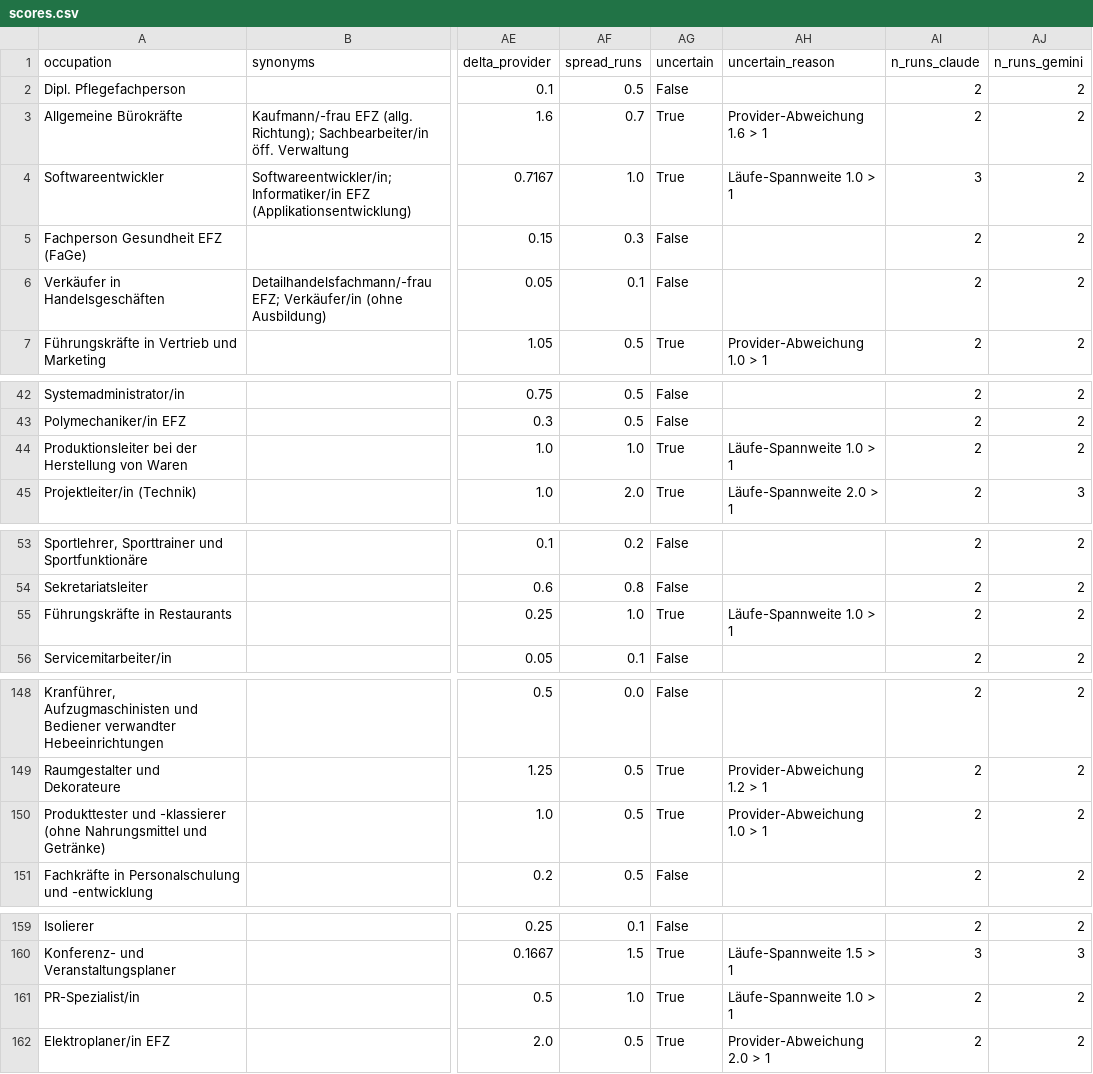
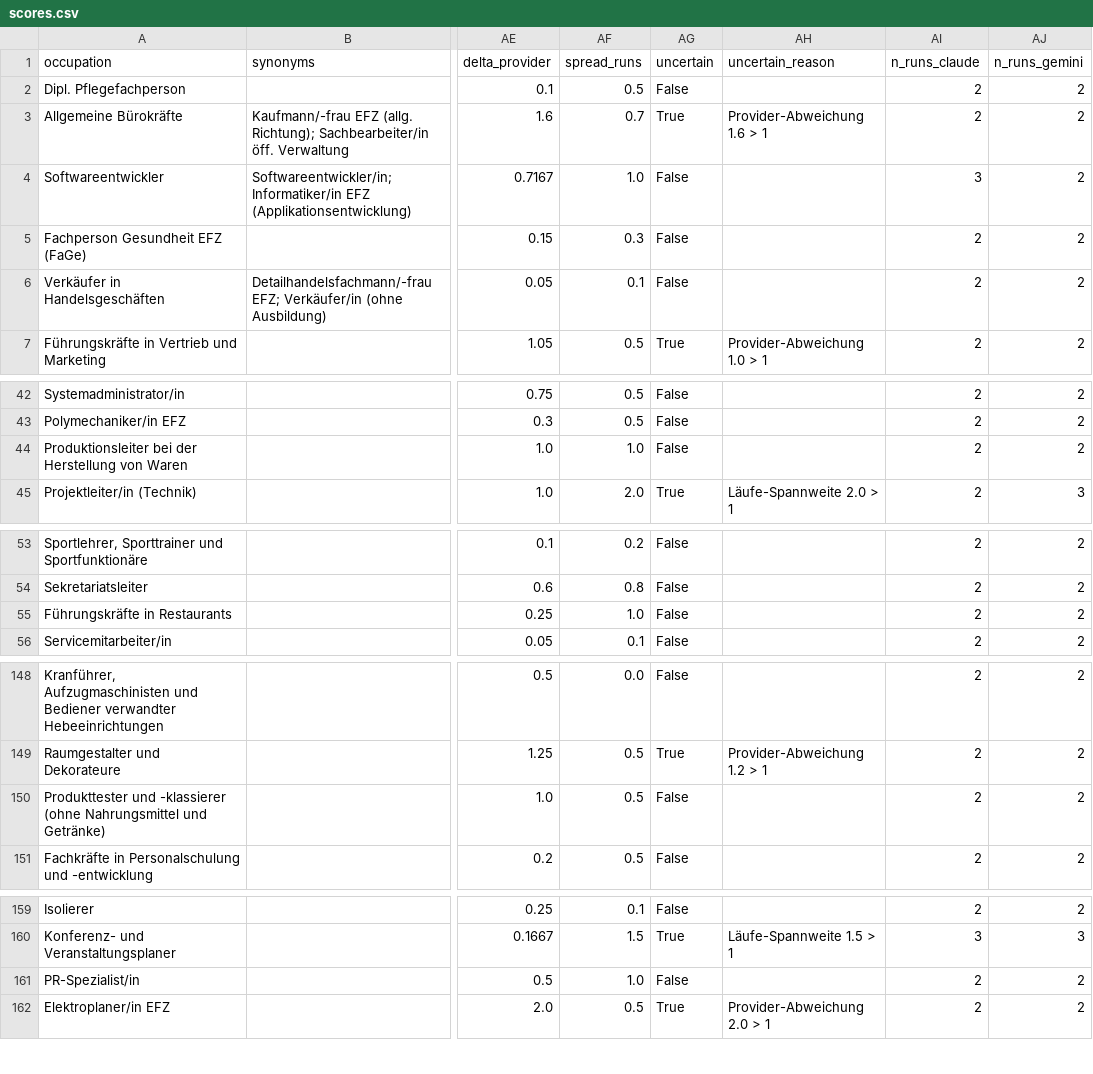
Before and after one commit to minigraphx/ki-jobexposition-schweiz, a CSV file: data/processed/scores.csv, drawn as a sheet; only a part is shown, gaps mark what is left out; the diff covers the shown part only; the diff names each change by its address in the sheet, - before the commit and + after, or states it on an @@ line.

```diff
--- a/data/processed/scores.csv
+++ b/data/processed/scores.csv
-AG4 (uncertain): True
+AG4 (uncertain): False
-AH4 (uncertain_reason): Läufe-Spannweite 1.0 > 1
+AH4 (uncertain_reason): (empty)
-AG44 (uncertain): True
+AG44 (uncertain): False
-AH44 (uncertain_reason): Läufe-Spannweite 1.0 > 1
+AH44 (uncertain_reason): (empty)
-AG55 (uncertain): True
+AG55 (uncertain): False
-AH55 (uncertain_reason): Läufe-Spannweite 1.0 > 1
+AH55 (uncertain_reason): (empty)
-AG150 (uncertain): True
+AG150 (uncertain): False
-AH150 (uncertain_reason): Provider-Abweichung 1.0 > 1
+AH150 (uncertain_reason): (empty)
-AG161 (uncertain): True
+AG161 (uncertain): False
-AH161 (uncertain_reason): Läufe-Spannweite 1.0 > 1
+AH161 (uncertain_reason): (empty)
```
Also changed, not shown: 1 edited cell elsewhere in this file, data/processed/scores_aufgaben.csv, 4 other files.
